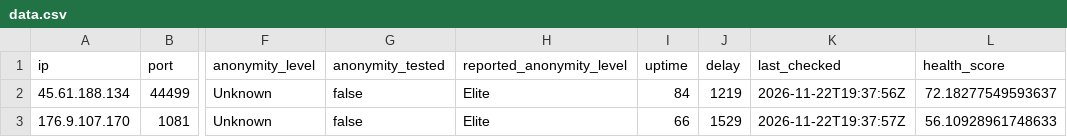
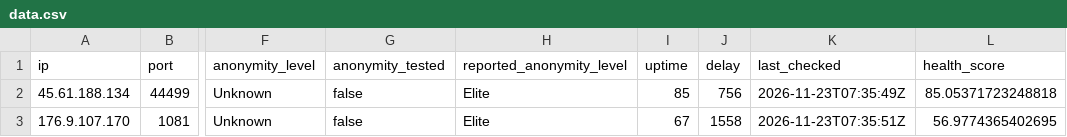
Before and after one commit to webunblocker/free-proxy-list, a CSV file: proxies/protocols/socks4/data.csv, drawn as a sheet; only a part is shown, gaps mark what is left out; the diff names each change by its address in the sheet, - before the commit and + after, or states it on an @@ line.

```diff
--- a/proxies/protocols/socks4/data.csv
+++ b/proxies/protocols/socks4/data.csv
-I2 (uptime): 84
+I2 (uptime): 85
-J2 (delay): 1219
+J2 (delay): 756
-K2 (last_checked): 2026-11-22T19:37:56Z
+K2 (last_checked): 2026-11-23T07:35:49Z
-L2 (health_score): 72.18277549593637
+L2 (health_score): 85.05371723248818
-I3 (uptime): 66
+I3 (uptime): 67
-J3 (delay): 1529
+J3 (delay): 1558
-K3 (last_checked): 2026-11-22T19:37:57Z
+K3 (last_checked): 2026-11-23T07:35:51Z
-L3 (health_score): 56.10928961748633
+L3 (health_score): 56.9774365402695
```
Also changed, not shown: proxies/protocols/http/data.csv, proxies/protocols/https/data.csv, 16 other files.
